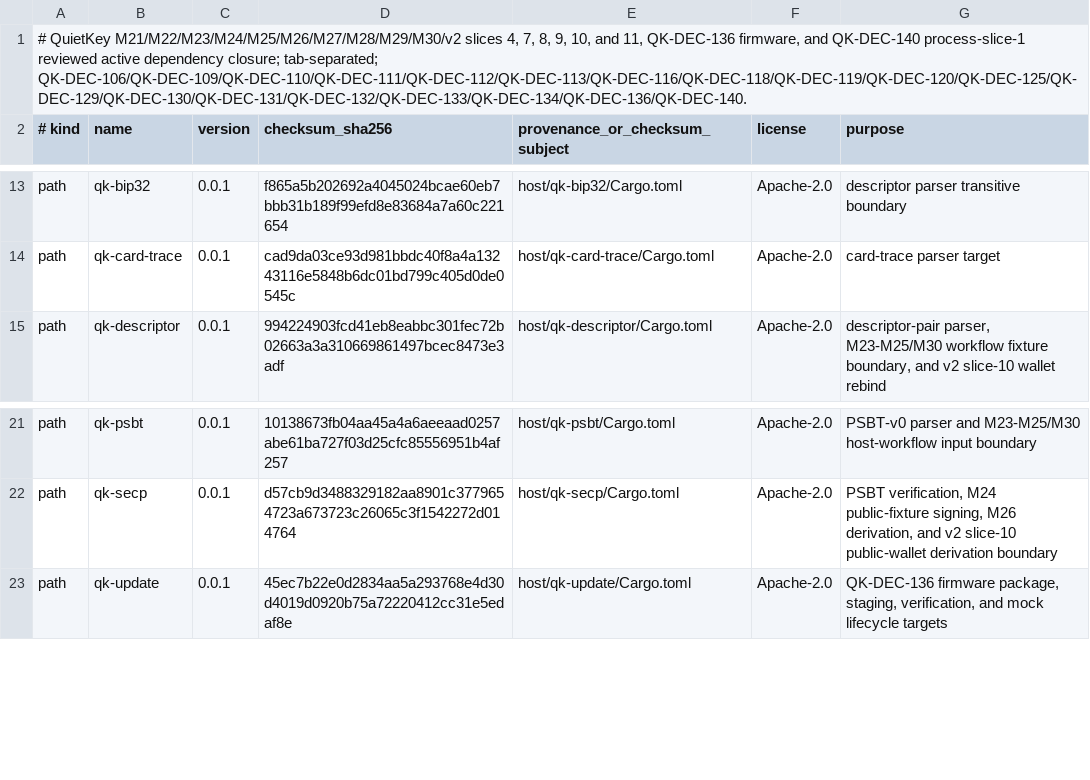
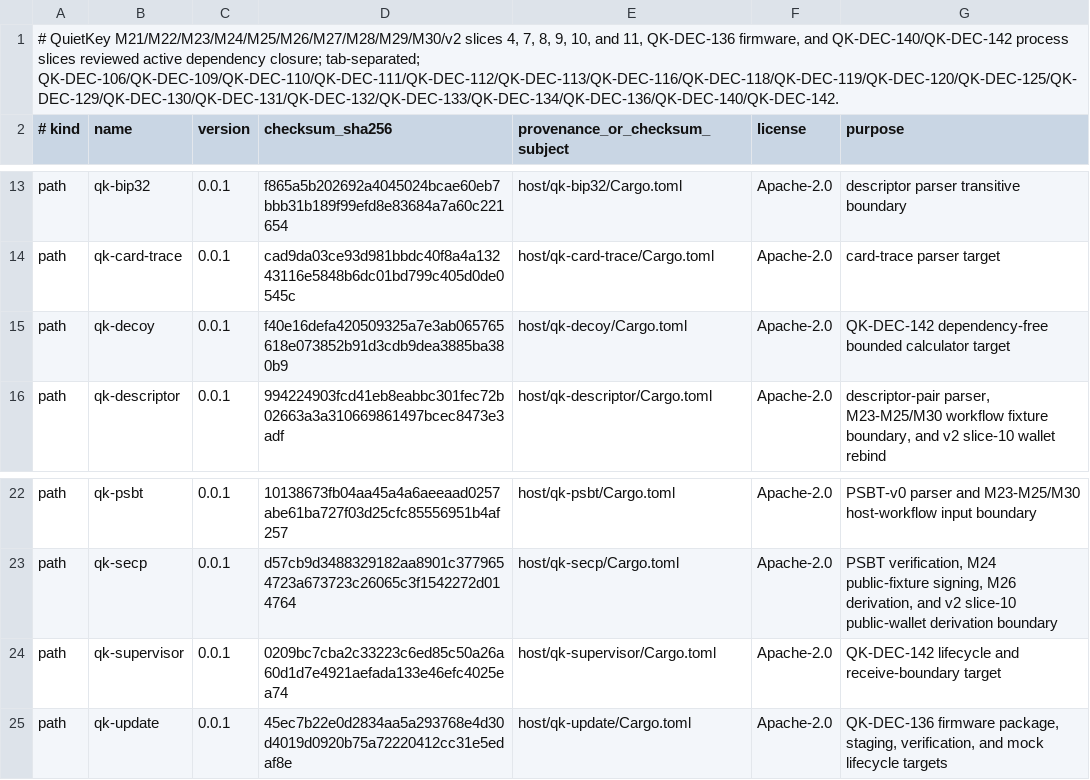
Before and after one commit to jeroenvandevoorde-cmd/QuietKey, a TSV file: fuzz/DEPENDENCY-ALLOWLIST.tsv, drawn as a sheet; only a part is shown, gaps mark what is left out.

Commit message:
test(process): scaffold supervisor and decoy fuzzing

```diff
--- a/fuzz/DEPENDENCY-ALLOWLIST.tsv
+++ b/fuzz/DEPENDENCY-ALLOWLIST.tsv
@@ -1,2 +1,2 @@
-# QuietKey M21/M22/M23/M24/M25/M26/M27/M28/M29/M30/v2 slices 4, 7, 8, 9, 10, and 11, QK-DEC-136 firmware, and QK-DEC-140 process-slice-1 reviewed active dependency closure; tab-separated; QK-DEC-106/QK-DEC-109/QK-DEC-110/QK-DEC-111/QK-DEC-112/QK-DEC-113/QK-DEC-116/QK-DEC-118/QK-DEC-119/QK-DEC-120/QK-DEC-125/QK-DEC-129/QK-DEC-130/QK-DEC-131/QK-DEC-132/QK-DEC-133/QK-DEC-134/QK-DEC-136/QK-DEC-140.
+# QuietKey M21/M22/M23/M24/M25/M26/M27/M28/M29/M30/v2 slices 4, 7, 8, 9, 10, and 11, QK-DEC-136 firmware, and QK-DEC-140/QK-DEC-142 process slices reviewed active dependency closure; tab-separated; QK-DEC-106/QK-DEC-109/QK-DEC-110/QK-DEC-111/QK-DEC-112/QK-DEC-113/QK-DEC-116/QK-DEC-118/QK-DEC-119/QK-DEC-120/QK-DEC-125/QK-DEC-129/QK-DEC-130/QK-DEC-131/QK-DEC-132/QK-DEC-133/QK-DEC-134/QK-DEC-136/QK-DEC-140/QK-DEC-142.
 # kind	name	version	checksum_sha256	provenance_or_checksum_subject	license	purpose
@@ -14,2 +14,3 @@ path	qk-bip32	0.0.1	f865a5b202692a4045024bcae60eb7bbb31b189f99efd8e83684a7a60c22
 path	qk-card-trace	0.0.1	cad9da03ce93d981bbdc40f8a4a13243116e5848b6dc01bd799c405d0de0545c	host/qk-card-trace/Cargo.toml	Apache-2.0	card-trace parser target
+path	qk-decoy	0.0.1	f40e16defa420509325a7e3ab065765618e073852b91d3cdb9dea3885ba380b9	host/qk-decoy/Cargo.toml	Apache-2.0	QK-DEC-142 dependency-free bounded calculator target
 path	qk-descriptor	0.0.1	994224903fcd41eb8eabbc301fec72b02663a3a310669861497bcec8473e3adf	host/qk-descriptor/Cargo.toml	Apache-2.0	descriptor-pair parser, M23-M25/M30 workflow fixture boundary, and v2 slice-10 wallet rebind
@@ -22,2 +23,3 @@ path	qk-psbt	0.0.1	10138673fb04aa45a4a6aeeaad0257abe61ba727f03d25cfc85556951b4af
 path	qk-secp	0.0.1	d57cb9d3488329182aa8901c3779654723a673723c26065c3f1542272d014764	host/qk-secp/Cargo.toml	Apache-2.0	PSBT verification, M24 public-fixture signing, M26 derivation, and v2 slice-10 public-wallet derivation boundary
+path	qk-supervisor	0.0.1	0209bc7cba2c33223c6ed85c50a26a60d1d7e4921aefada133e46efc4025ea74	host/qk-supervisor/Cargo.toml	Apache-2.0	QK-DEC-142 lifecycle and receive-boundary target
 path	qk-update	0.0.1	45ec7b22e0d2834aa5a293768e4d30d4019d0920b75a72220412cc31e5edaf8e	host/qk-update/Cargo.toml	Apache-2.0	QK-DEC-136 firmware package, staging, verification, and mock lifecycle targets
```
Also changed, not shown: 19 other files.
